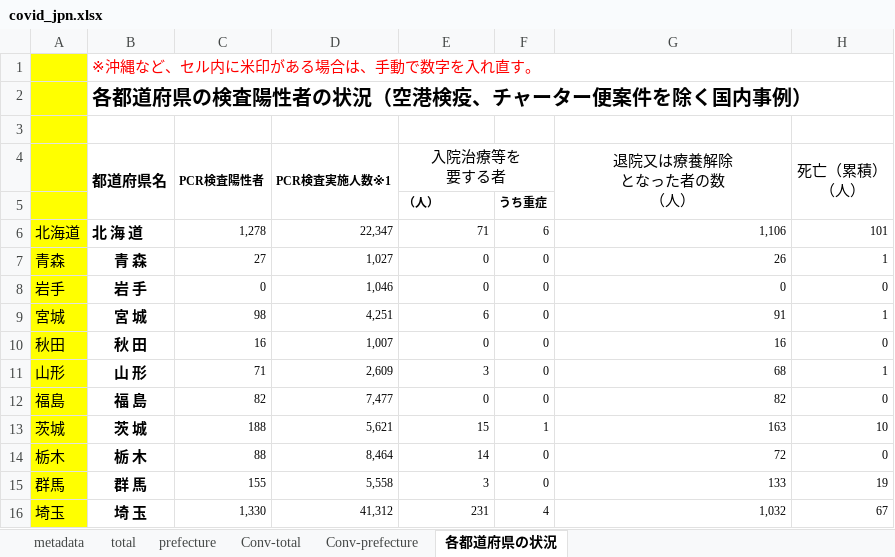
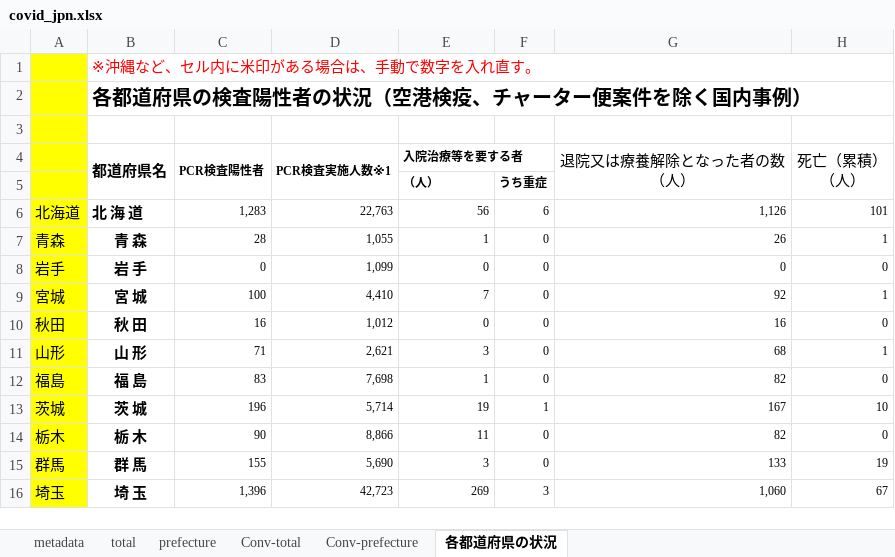
Before and after one commit to lisphilar/covid19-sir, an Excel workbook: data/japan/covid_jpn.xlsx, sheet 各都道府県の状況, drawn as a sheet; only a part is shown; values as stored, in another font and other column widths than the file's, no borders; ↵ is a line break in a cell; the diff covers the shown part only; the diff names each change by its address in the sheet, - before the commit and + after, or states it on an @@ line.

```diff
--- a/data/japan/covid_jpn.xlsx (sheet 各都道府県の状況)
+++ b/data/japan/covid_jpn.xlsx (sheet 各都道府県の状況)
-E4: ⼊院治療等を ↵ 要する者
+E4: 入院治療等を要する者
@@ E4 bold: off → on, text size: smaller, alignment: center → left @@
-G4: 退院⼜は療養解除 ↵ となった者の数 ↵ （人）
+G4: 退院又は療養解除となった者の数 ↵ （人）
-C6 (PCR検査陽性者): 1,278
+C6 (PCR検査陽性者): 1,283
-D6 (PCR検査実施人数※1): 22,347
+D6 (PCR検査実施人数※1): 22,763
-E6 (入院治療等を要する者): 71
+E6 (入院治療等を要する者): 56
-G6 (退院又は療養解除となった者の数 （人）): 1,106
+G6 (退院又は療養解除となった者の数 （人）): 1,126
-C7 (PCR検査陽性者): 27
+C7 (PCR検査陽性者): 28
-D7 (PCR検査実施人数※1): 1,027
+D7 (PCR検査実施人数※1): 1,055
-E7 (入院治療等を要する者): 0
+E7 (入院治療等を要する者): 1
-D8 (PCR検査実施人数※1): 1,046
+D8 (PCR検査実施人数※1): 1,099
-C9 (PCR検査陽性者): 98
+C9 (PCR検査陽性者): 100
-D9 (PCR検査実施人数※1): 4,251
+D9 (PCR検査実施人数※1): 4,410
-E9 (入院治療等を要する者): 6
+E9 (入院治療等を要する者): 7
-G9 (退院又は療養解除となった者の数 （人）): 91
+G9 (退院又は療養解除となった者の数 （人）): 92
-D10 (PCR検査実施人数※1): 1,007
+D10 (PCR検査実施人数※1): 1,012
-D11 (PCR検査実施人数※1): 2,609
+D11 (PCR検査実施人数※1): 2,621
-C12 (PCR検査陽性者): 82
+C12 (PCR検査陽性者): 83
-D12 (PCR検査実施人数※1): 7,477
+D12 (PCR検査実施人数※1): 7,698
-E12 (入院治療等を要する者): 0
+E12 (入院治療等を要する者): 1
-C13 (PCR検査陽性者): 188
+C13 (PCR検査陽性者): 196
-D13 (PCR検査実施人数※1): 5,621
+D13 (PCR検査実施人数※1): 5,714
-E13 (入院治療等を要する者): 15
+E13 (入院治療等を要する者): 19
-G13 (退院又は療養解除となった者の数 （人）): 163
+G13 (退院又は療養解除となった者の数 （人）): 167
-C14 (PCR検査陽性者): 88
+C14 (PCR検査陽性者): 90
-D14 (PCR検査実施人数※1): 8,464
+D14 (PCR検査実施人数※1): 8,866
-E14 (入院治療等を要する者): 14
+E14 (入院治療等を要する者): 11
-G14 (退院又は療養解除となった者の数 （人）): 72
+G14 (退院又は療養解除となった者の数 （人）): 82
-D15 (PCR検査実施人数※1): 5,558
+D15 (PCR検査実施人数※1): 5,690
-C16 (PCR検査陽性者): 1,330
+C16 (PCR検査陽性者): 1,396
-D16 (PCR検査実施人数※1): 41,312
+D16 (PCR検査実施人数※1): 42,723
-E16 (入院治療等を要する者): 231
+E16 (入院治療等を要する者): 269
-F16: 4
+F16: 3
-G16 (退院又は療養解除となった者の数 （人）): 1,032
+G16 (退院又は療養解除となった者の数 （人）): 1,060
```
Also changed, not shown: 1 added row, 1 removed row and 90 edited cells elsewhere in this sheet, sheet prefecture, sheet Conv-prefecture, sheet Conv-total, sheet total, 2 other files.
